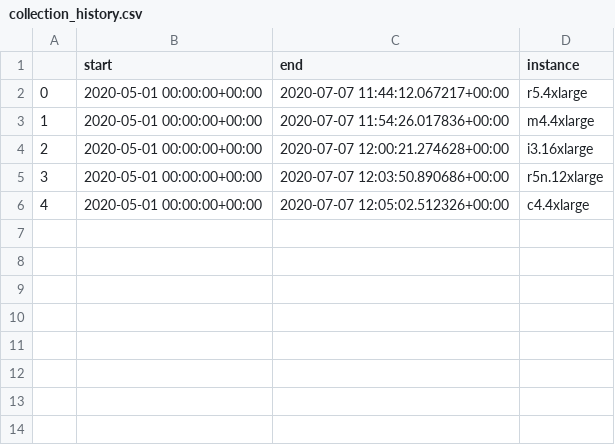
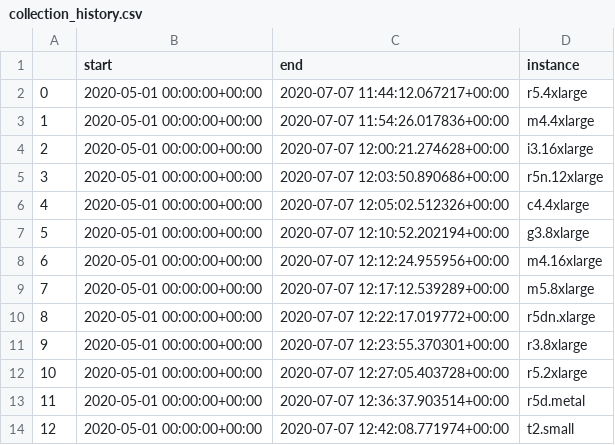
Before and after one commit to wald3r/automatic_migration, a CSV file: backend/spot_pricing/collection_history.csv, drawn as a sheet; the diff names each change by its address in the sheet, - before the commit and + after, or states it on an @@ line.

```diff
--- a/backend/spot_pricing/collection_history.csv
+++ b/backend/spot_pricing/collection_history.csv
+row 7: 5 | 2020-05-01 00:00:00+00:00 | 2020-07-07 12:10:52.202194+00:00 | g3.8xlarge
+row 8: 6 | 2020-05-01 00:00:00+00:00 | 2020-07-07 12:12:24.955956+00:00 | m4.16xlarge
+row 9: 7 | 2020-05-01 00:00:00+00:00 | 2020-07-07 12:17:12.539289+00:00 | m5.8xlarge
+row 10: 8 | 2020-05-01 00:00:00+00:00 | 2020-07-07 12:22:17.019772+00:00 | r5dn.xlarge
+row 11: 9 | 2020-05-01 00:00:00+00:00 | 2020-07-07 12:23:55.370301+00:00 | r3.8xlarge
+row 12: 10 | 2020-05-01 00:00:00+00:00 | 2020-07-07 12:27:05.403728+00:00 | r5.2xlarge
+row 13: 11 | 2020-05-01 00:00:00+00:00 | 2020-07-07 12:36:37.903514+00:00 | r5d.metal
+row 14: 12 | 2020-05-01 00:00:00+00:00 | 2020-07-07 12:42:08.771974+00:00 | t2.small
```
Also changed, not shown: backend/trained.csv, 9 other files.
